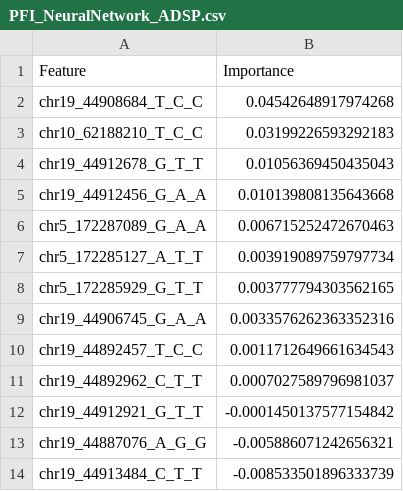
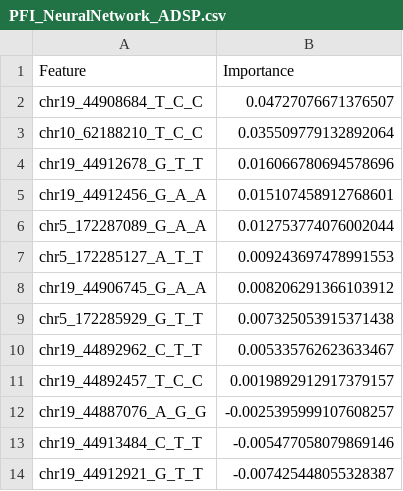
Before and after one commit to bciezah1/MLdosage, a CSV file: output/tables/PFI_NeuralNetwork_ADSP.csv, drawn as a sheet.

```diff
--- a/output/tables/PFI_NeuralNetwork_ADSP.csv
+++ b/output/tables/PFI_NeuralNetwork_ADSP.csv
@@ -1,14 +1,14 @@
 Feature,Importance
-chr19_44908684_T_C_C,0.04542648917974268
-chr10_62188210_T_C_C,0.03199226593292183
-chr19_44912678_G_T_T,0.01056369450435043
-chr19_44912456_G_A_A,0.010139808135643668
-chr5_172287089_G_A_A,0.006715252472670463
-chr5_172285127_A_T_T,0.003919089759797734
-chr5_172285929_G_T_T,0.003777794303562165
-chr19_44906745_G_A_A,0.0033576262363352316
-chr19_44892457_T_C_C,0.0011712649661634543
-chr19_44892962_C_T_T,0.0007027589796981037
-chr19_44912921_G_T_T,-0.0001450137577154842
-chr19_44887076_A_G_G,-0.005886071242656321
-chr19_44913484_C_T_T,-0.008533501896333739
+chr19_44908684_T_C_C,0.04727076671376507
+chr10_62188210_T_C_C,0.035509779132892064
+chr19_44912678_G_T_T,0.016066780694578696
+chr19_44912456_G_A_A,0.015107458912768601
+chr5_172287089_G_A_A,0.012753774076002044
+chr5_172285127_A_T_T,0.009243697478991553
+chr19_44906745_G_A_A,0.008206291366103912
+chr5_172285929_G_T_T,0.007325053915371438
+chr19_44892962_C_T_T,0.005335762623633467
+chr19_44892457_T_C_C,0.0019892912917379157
+chr19_44887076_A_G_G,-0.0025395999107608257
+chr19_44913484_C_T_T,-0.005477058079869146
+chr19_44912921_G_T_T,-0.007425448055328387
```
Also changed, not shown: codes/catboost_info/learn_error.tsv, codes/catboost_info/time_left.tsv, 8 other files.
